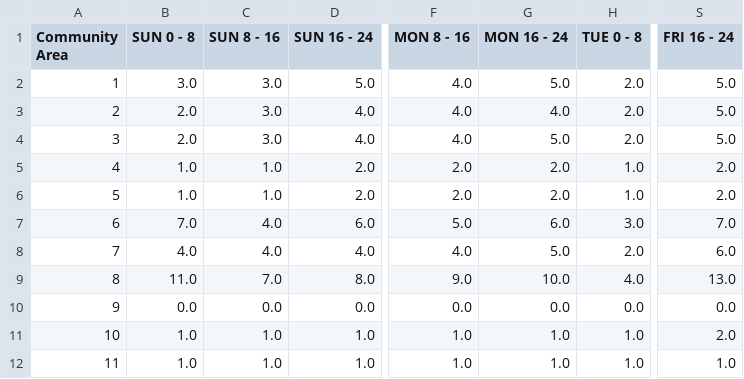
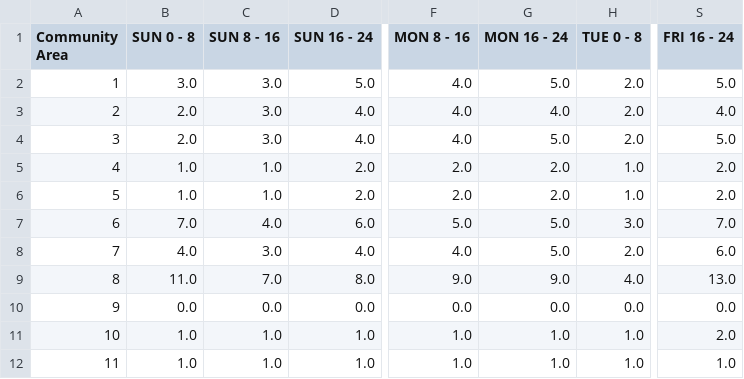
Before and after one commit to leaflettuce/chicago_crime, a CSV file: reports/NEXT_WEEKS_PRED_MATRIX.csv, drawn as a sheet; only a part is shown, gaps mark what is left out; the diff covers the shown part only; the diff names each change by its address in the sheet, - before the commit and + after, or states it on an @@ line.

```diff
--- a/reports/NEXT_WEEKS_PRED_MATRIX.csv
+++ b/reports/NEXT_WEEKS_PRED_MATRIX.csv
-S3 (FRI 16 - 24): 5.0
+S3 (FRI 16 - 24): 4.0
-G7 (MON 16 - 24): 6.0
+G7 (MON 16 - 24): 5.0
-C8 (SUN 8 - 16): 4.0
+C8 (SUN 8 - 16): 3.0
-G9 (MON 16 - 24): 10.0
+G9 (MON 16 - 24): 9.0
```
Also changed, not shown: 26 edited cells elsewhere in this file, 3 other files.
